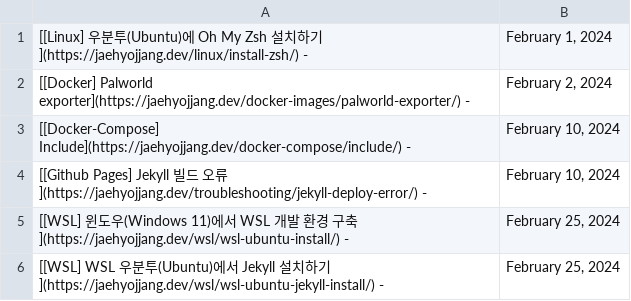
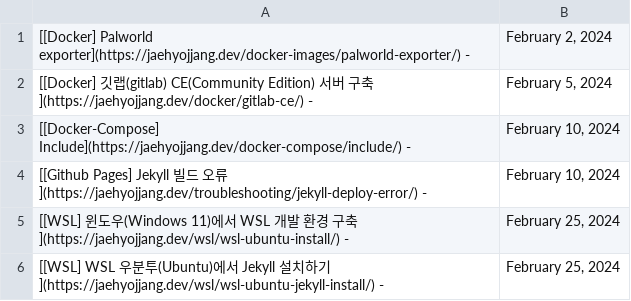
Before and after one commit to JaehyoJJAng/JaehyoJJAng, a CSV file: csv/parsing.csv, drawn as a sheet; removed rows and columns are numbered as before the commit, all else as after; the diff names each change by its address in the sheet, - before the commit and + after, or states it on an @@ line.

```diff
--- a/csv/parsing.csv
+++ b/csv/parsing.csv
-row 1: [[Linux] 우분투(Ubuntu)에 Oh My Zsh 설치하기](https://jaehyojjang.dev/linux/install-zsh/) - | February 1, 2024
+row 2: [[Docker] 깃랩(gitlab) CE(Community Edition) 서버 구축](https://jaehyojjang.dev/docker/gitlab-ce/) - | February 5, 2024
```
Also changed, not shown: 1 other file.
